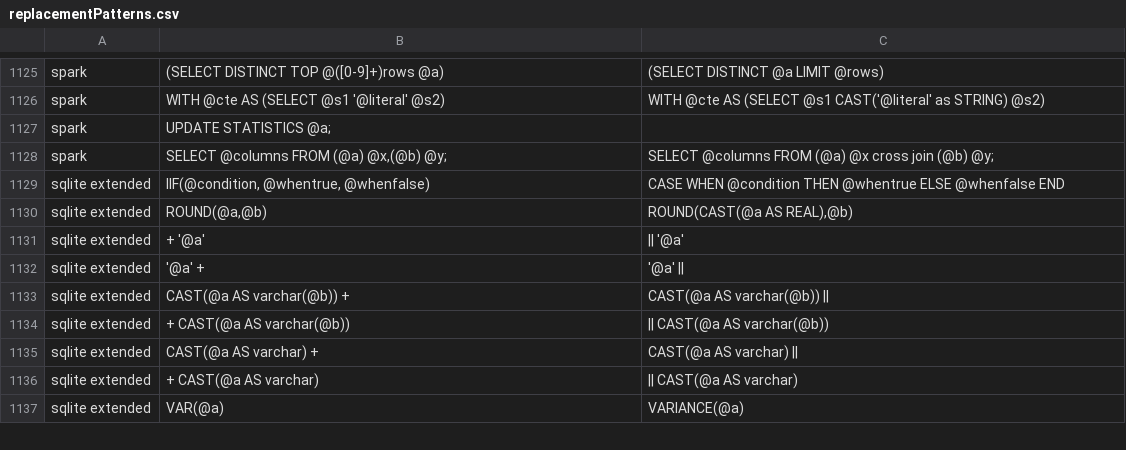
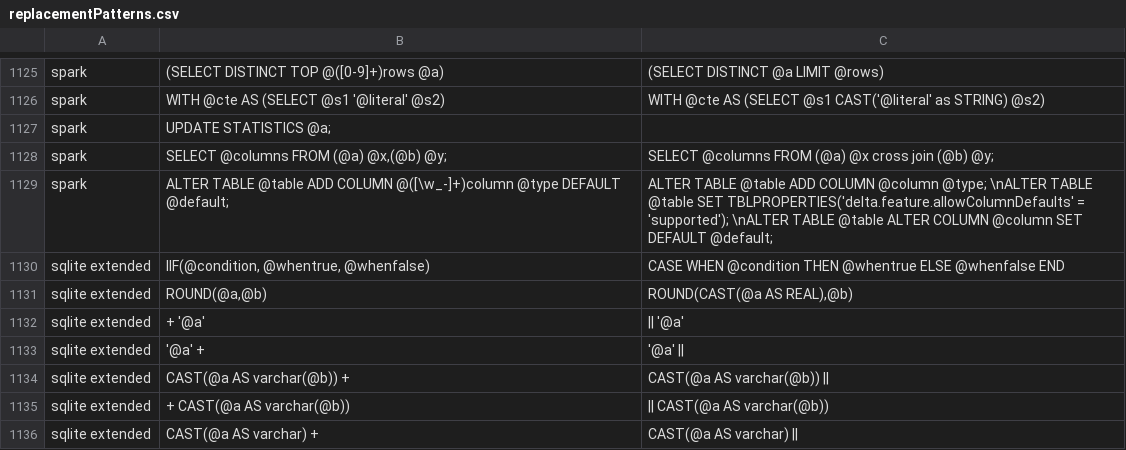
Before and after one commit to data2evidence/d2e-SqlRender, a CSV file: inst/csv/replacementPatterns.csv, drawn as a sheet; only a part is shown, gaps mark what is left out; the shorter side is filled out with more unchanged rows; the diff names each change by its address in the sheet, - before the commit and + after, or states it on an @@ line.

Commit message:
Handle ADD COLUMN with DEFAULT for spark dialect
See WRONG_COLUMN_DEFAULTS_FOR_DELTA_ALTER_TABLE_ADD_COLUMN_NOT_SUPPORTED and WRONG_COLUMN_DEFAULTS_FOR_DELTA_FEATURE_NOT_ENABLED error classes in Databricks for details.

```diff
--- a/inst/csv/replacementPatterns.csv
+++ b/inst/csv/replacementPatterns.csv
+row 1129: spark | ALTER TABLE @table ADD COLUMN @([\w_-]+)column @type DEFAULT @default; | ALTER TABLE @table ADD COLUMN @column @type; \nALTER TABLE @table SET TBLPROPERTIES('delta.feature.allowColumnDefaults' = 'supported'); \nALTER TABLE @table ALTER COLUMN @column SET DEFAULT @default;
```
Also changed, not shown: 1 other file.
